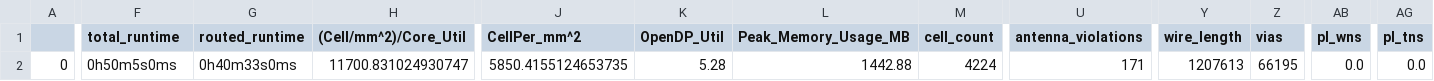
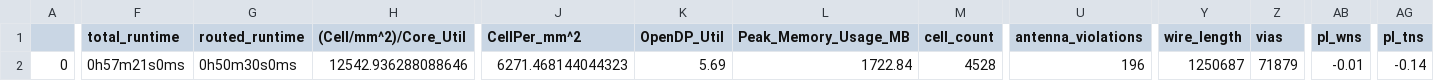
Before and after one commit to gitercn/riscduino_qcore_folk, a CSV file: signoff/ycr4_iconnect/final_summary_report.csv, drawn as a sheet; only a part is shown, gaps mark what is left out; the diff covers the shown part only; the diff names each change by its address in the sheet, - before the commit and + after, or states it on an @@ line.

```diff
--- a/signoff/ycr4_iconnect/final_summary_report.csv
+++ b/signoff/ycr4_iconnect/final_summary_report.csv
-F2 (total_runtime): 0h50m5s0ms
+F2 (total_runtime): 0h57m21s0ms
-G2 (routed_runtime): 0h40m33s0ms
+G2 (routed_runtime): 0h50m30s0ms
-H2 ((Cell/mm^2)/Core_Util): 11700.831024930747
+H2 ((Cell/mm^2)/Core_Util): 12542.936288088646
-J2 (CellPer_mm^2): 5850.4155124653735
+J2 (CellPer_mm^2): 6271.468144044323
-K2 (OpenDP_Util): 5.28
+K2 (OpenDP_Util): 5.69
-L2 (Peak_Memory_Usage_MB): 1442.88
+L2 (Peak_Memory_Usage_MB): 1722.84
-M2 (cell_count): 4224
+M2 (cell_count): 4528
-U2 (antenna_violations): 171
+U2 (antenna_violations): 196
-Y2 (wire_length): 1207613
+Y2 (wire_length): 1250687
-Z2 (vias): 66195
+Z2 (vias): 71879
-AB2 (pl_wns): 0.0
+AB2 (pl_wns): -0.01
-AG2 (pl_tns): 0.0
+AG2 (pl_tns): -0.14
```
Also changed, not shown: 19 edited cells elsewhere in this file, signoff/pinmux/final_summary_report.csv, signoff/user_project_wrapper/final_summary_report.csv, 43 other files.
